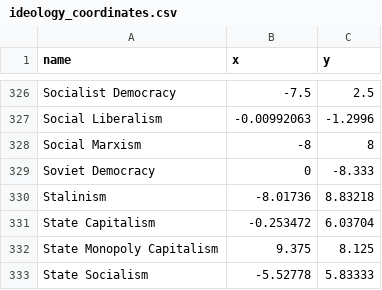
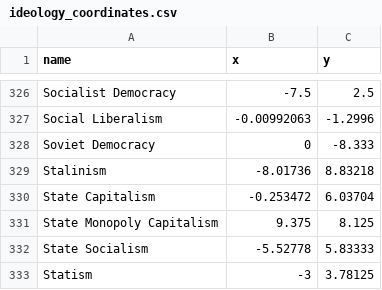
Before and after one commit to AKapppy/New-Political-Compass, a CSV file: ideology_coordinates.csv, drawn as a sheet; only a part is shown, gaps mark what is left out; the shorter side is filled out with more unchanged rows.

Commit message:
update

```diff
--- a/ideology_coordinates.csv
+++ b/ideology_coordinates.csv
@@ -327,3 +327,2 @@ Socialist Democracy,-7.5,2.5
 Social Liberalism,-0.00992063,-1.2996
-Social Marxism,-8,8
 Soviet Democracy,0,-8.333
```
